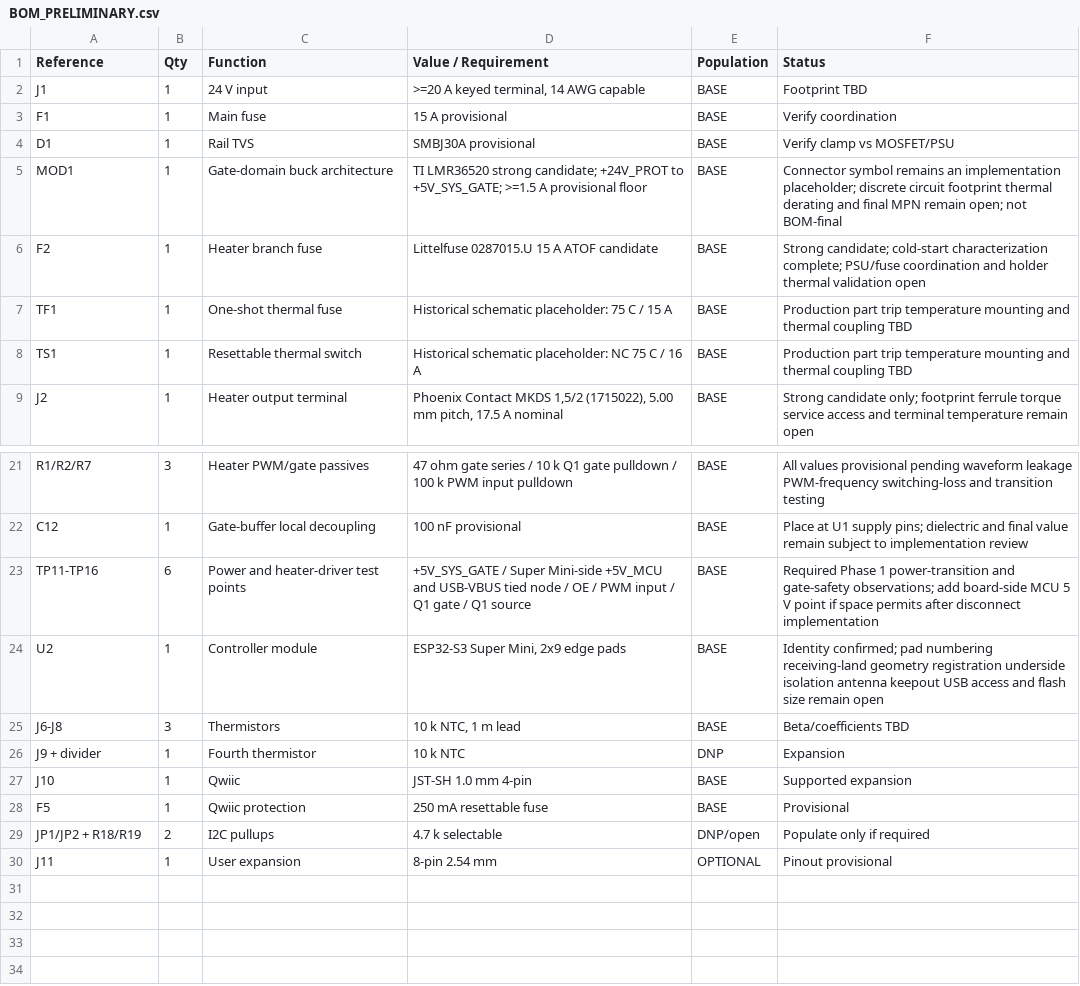
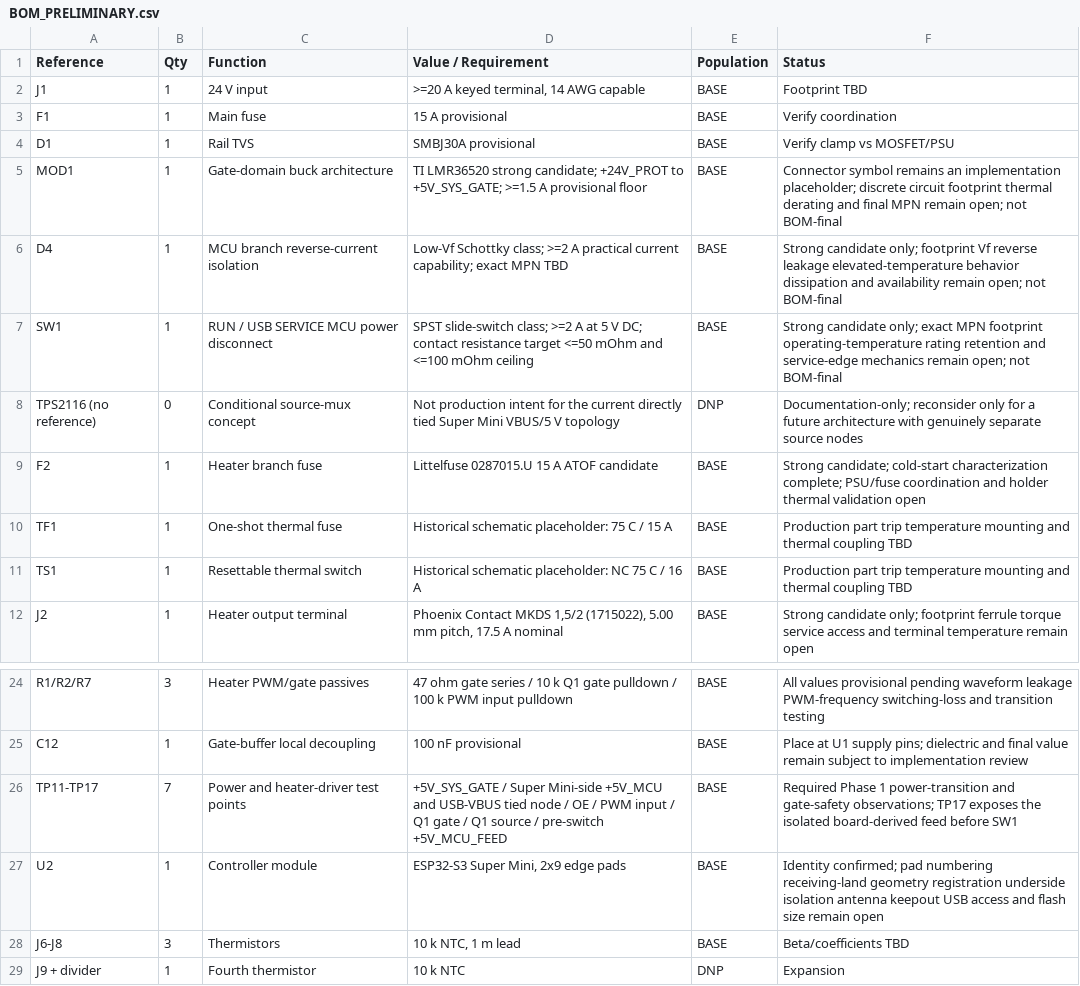
Before and after one commit to danielbrownjr/JumpJet, a CSV file: hardware/kicad/JumpJet_RevA/BOM_PRELIMINARY.csv, drawn as a sheet; only a part is shown, gaps mark what is left out; the shorter side is filled out with more unchanged rows.

Commit message:
hardware: implement MCU power isolation and service disconnect

```diff
--- a/hardware/kicad/JumpJet_RevA/BOM_PRELIMINARY.csv
+++ b/hardware/kicad/JumpJet_RevA/BOM_PRELIMINARY.csv
@@ -5,2 +5,5 @@ D1,1,Rail TVS,SMBJ30A provisional,BASE,Verify clamp vs MOSFET/PSU
 MOD1,1,Gate-domain buck architecture,"TI LMR36520 strong candidate; +24V_PROT to +5V_SYS_GATE; >=1.5 A provisional floor",BASE,"Connector symbol remains an implementation placeholder; discrete circuit footprint thermal derating and final MPN remain open; not BOM-final"
+D4,1,MCU branch reverse-current isolation,"Low-Vf Schottky class; >=2 A practical current capability; exact MPN TBD",BASE,"Strong candidate only; footprint Vf reverse leakage elevated-temperature behavior dissipation and availability remain open; not BOM-final"
+SW1,1,RUN / USB SERVICE MCU power disconnect,"SPST slide-switch class; >=2 A at 5 V DC; contact resistance target <=50 mOhm and <=100 mOhm ceiling",BASE,"Strong candidate only; exact MPN footprint operating-temperature rating retention and service-edge mechanics remain open; not BOM-final"
+TPS2116 (no reference),0,Conditional source-mux concept,Not production intent for the current directly tied Super Mini VBUS/5 V topology,DNP,"Documentation-only; reconsider only for a future architecture with genuinely separate source nodes"
 F2,1,Heater branch fuse,Littelfuse 0287015.U 15 A ATOF candidate,BASE,"Strong candidate; cold-start characterization complete; PSU/fuse coordination and holder thermal validation open"
@@ -22,3 +25,3 @@ R1/R2/R7,3,Heater PWM/gate passives,"47 ohm gate series / 10 k Q1 gate pulldown
 C12,1,Gate-buffer local decoupling,100 nF provisional,BASE,"Place at U1 supply pins; dielectric and final value remain subject to implementation review"
-TP11-TP16,6,Power and heater-driver test points,"+5V_SYS_GATE / Super Mini-side +5V_MCU and USB-VBUS tied node / OE / PWM input / Q1 gate / Q1 source",BASE,"Required Phase 1 power-transition and gate-safety observations; add board-side MCU 5 V point if space permits after disconnect implementation"
+TP11-TP17,7,Power and heater-driver test points,"+5V_SYS_GATE / Super Mini-side +5V_MCU and USB-VBUS tied node / OE / PWM input / Q1 gate / Q1 source / pre-switch +5V_MCU_FEED",BASE,"Required Phase 1 power-transition and gate-safety observations; TP17 exposes the isolated board-derived feed before SW1"
 U2,1,Controller module,"ESP32-S3 Super Mini, 2x9 edge pads",BASE,"Identity confirmed; pad numbering receiving-land geometry registration underside isolation antenna keepout USB access and flash size remain open"
```
Also changed, not shown: 3 other files.
